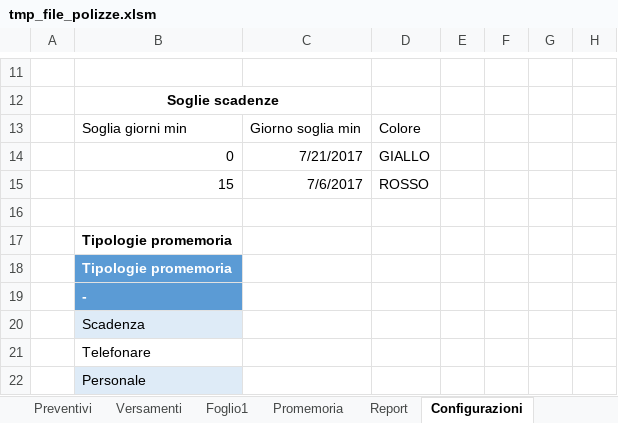
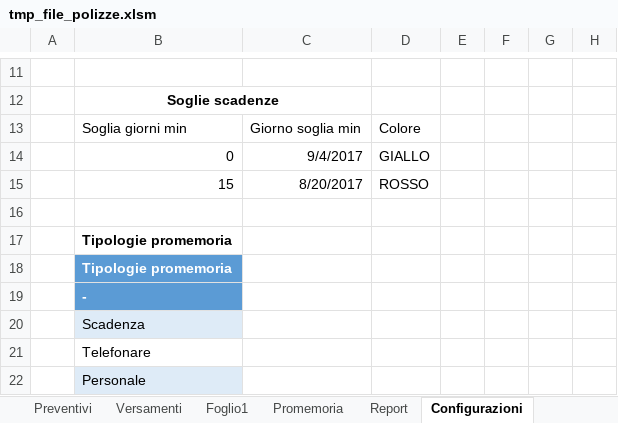
Before and after one commit to papies/scadenzario, an Excel workbook: scadenziario/tmp_file_polizze.xlsm, sheet Configurazioni, drawn as a sheet; only a part is shown, gaps mark what is left out; values as stored, in another font and other column widths than the file's, no borders; table styles not drawn; the diff names each change by its address in the sheet, - before the commit and + after, or states it on an @@ line.

```diff
--- a/scadenziario/tmp_file_polizze.xlsm (sheet Configurazioni)
+++ b/scadenziario/tmp_file_polizze.xlsm (sheet Configurazioni)
-C14: 7/21/2017
+C14: 9/4/2017
-C15: 7/6/2017
+C15: 8/20/2017
```
Also changed, not shown: sheet Anagrafica clienti, sheet Polizze, hidden cells, charts or pictures, 1 other file.
